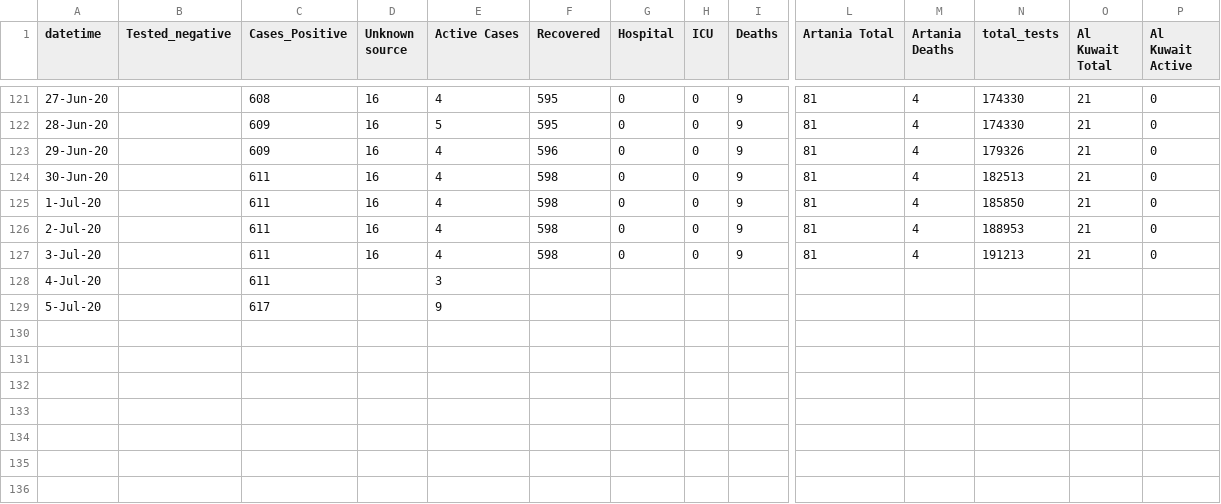
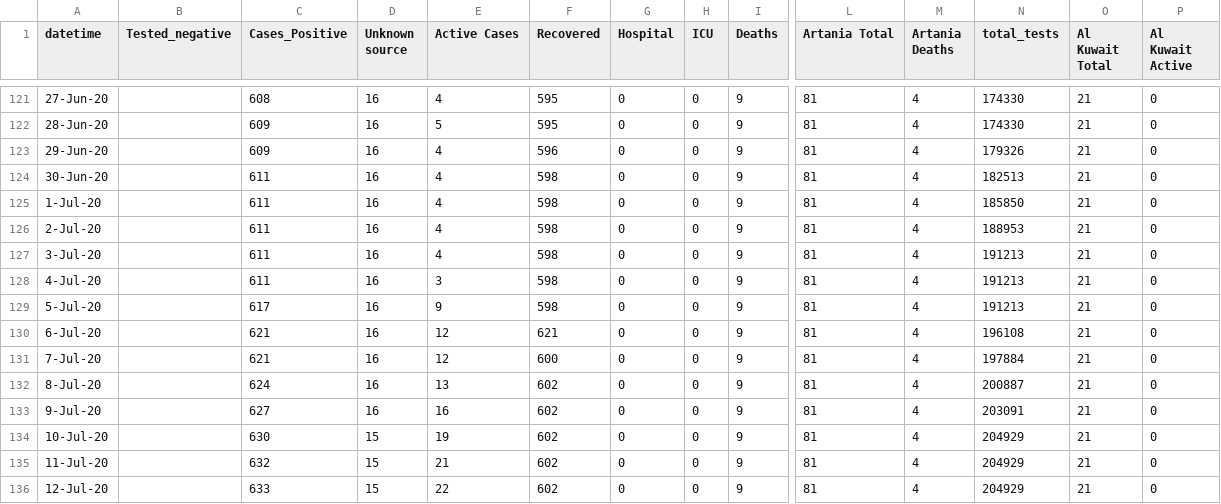
Before and after one commit to rayshell-sudo/covid19, a CSV file: WA Figures.csv, drawn as a sheet; only a part is shown, gaps mark what is left out; rows hold the shown columns only; the diff names each change by its address in the sheet, - before the commit and + after, or states it on an @@ line.

Commit message:
Update WA Figures.csv

```diff
--- a/WA Figures.csv
+++ b/WA Figures.csv
-D128:D129 (Unknown source): (empty)
+D128:D129 (Unknown source): 16
-F128:F129 (Recovered): (empty)
+F128:F129 (Recovered): 598
-G128:G129 (Hospital): (empty)
+G128:G129 (Hospital): 0
-H128:H129 (ICU): (empty)
+H128:H129 (ICU): 0
-I128:I129 (Deaths): (empty)
+I128:I129 (Deaths): 9
-L128:L129 (Artania Total): (empty)
+L128:L129 (Artania Total): 81
-M128:M129 (Artania Deaths): (empty)
+M128:M129 (Artania Deaths): 4
-N128:N129 (total_tests): (empty)
+N128:N129 (total_tests): 191213
-O128:O129 (Al Kuwait Total): (empty)
+O128:O129 (Al Kuwait Total): 21
-P128:P129 (Al Kuwait Active): (empty)
+P128:P129 (Al Kuwait Active): 0
+row 130: 6-Jul-20 |  | 621 | 16 | 12 | 621 | 0 | 0 | 9 | 81 | 4 | 196108 | 21 | 0
+row 131: 7-Jul-20 |  | 621 | 16 | 12 | 600 | 0 | 0 | 9 | 81 | 4 | 197884 | 21 | 0
+row 132: 8-Jul-20 |  | 624 | 16 | 13 | 602 | 0 | 0 | 9 | 81 | 4 | 200887 | 21 | 0
+row 133: 9-Jul-20 |  | 627 | 16 | 16 | 602 | 0 | 0 | 9 | 81 | 4 | 203091 | 21 | 0
+row 134: 10-Jul-20 |  | 630 | 15 | 19 | 602 | 0 | 0 | 9 | 81 | 4 | 204929 | 21 | 0
+row 135: 11-Jul-20 |  | 632 | 15 | 21 | 602 | 0 | 0 | 9 | 81 | 4 | 204929 | 21 | 0
+row 136: 12-Jul-20 |  | 633 | 15 | 22 | 602 | 0 | 0 | 9 | 81 | 4 | 204929 | 21 | 0
```
